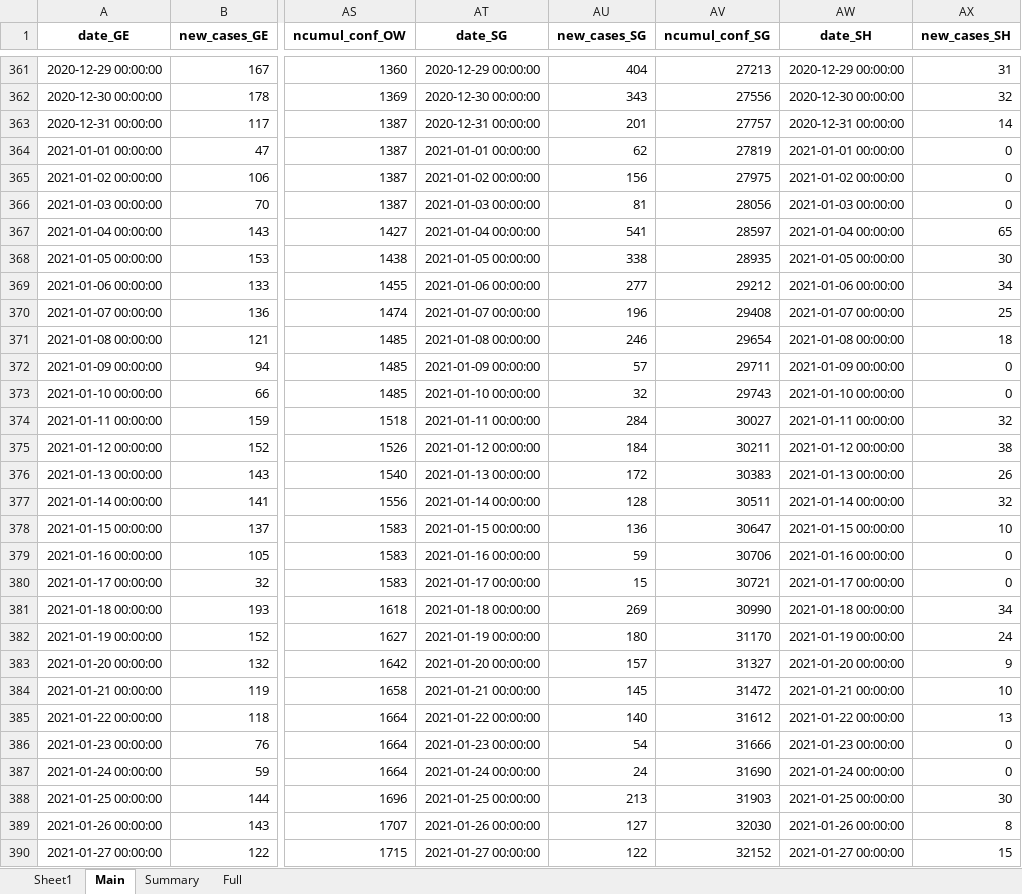
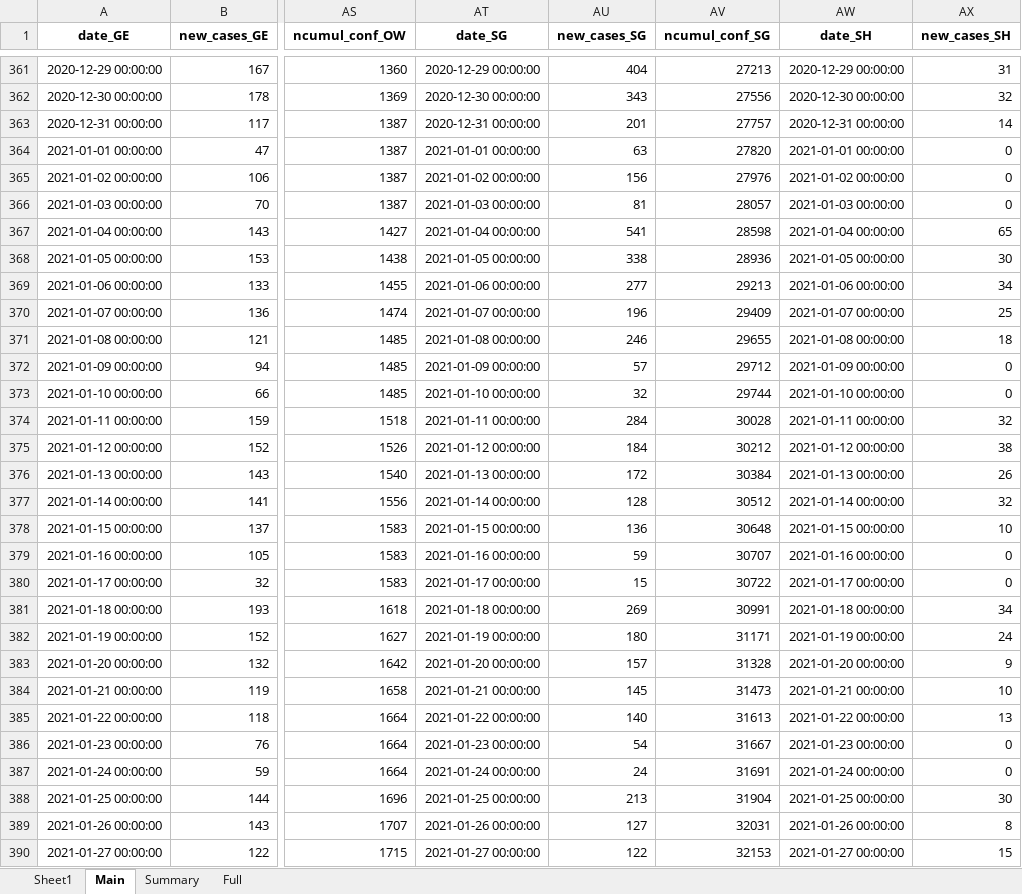
Before and after one commit to esolodko/p1_pub, an Excel workbook: xlsx_data/COVID19_Fallzahlen_CH.xlsx, sheet Main, drawn as a sheet; only a part is shown, gaps mark what is left out; values as stored, in another font and other column widths than the file's, no borders; the diff covers the shown part only; the diff names each change by its address in the sheet, - before the commit and + after, or states it on an @@ line.

Commit message:
update_CH

```diff
--- a/xlsx_data/COVID19_Fallzahlen_CH.xlsx (sheet Main)
+++ b/xlsx_data/COVID19_Fallzahlen_CH.xlsx (sheet Main)
-AU364 (new_cases_SG): 62
+AU364 (new_cases_SG): 63
-AV364 (ncumul_conf_SG): 27819
+AV364 (ncumul_conf_SG): 27820
-AV365 (ncumul_conf_SG): 27975
+AV365 (ncumul_conf_SG): 27976
-AV366 (ncumul_conf_SG): 28056
+AV366 (ncumul_conf_SG): 28057
-AV367 (ncumul_conf_SG): 28597
+AV367 (ncumul_conf_SG): 28598
-AV368 (ncumul_conf_SG): 28935
+AV368 (ncumul_conf_SG): 28936
-AV369 (ncumul_conf_SG): 29212
+AV369 (ncumul_conf_SG): 29213
-AV370 (ncumul_conf_SG): 29408
+AV370 (ncumul_conf_SG): 29409
-AV371 (ncumul_conf_SG): 29654
+AV371 (ncumul_conf_SG): 29655
-AV372 (ncumul_conf_SG): 29711
+AV372 (ncumul_conf_SG): 29712
-AV373 (ncumul_conf_SG): 29743
+AV373 (ncumul_conf_SG): 29744
-AV374 (ncumul_conf_SG): 30027
+AV374 (ncumul_conf_SG): 30028
-AV375 (ncumul_conf_SG): 30211
+AV375 (ncumul_conf_SG): 30212
-AV376 (ncumul_conf_SG): 30383
+AV376 (ncumul_conf_SG): 30384
-AV377 (ncumul_conf_SG): 30511
+AV377 (ncumul_conf_SG): 30512
-AV378 (ncumul_conf_SG): 30647
+AV378 (ncumul_conf_SG): 30648
-AV379 (ncumul_conf_SG): 30706
+AV379 (ncumul_conf_SG): 30707
-AV380 (ncumul_conf_SG): 30721
+AV380 (ncumul_conf_SG): 30722
-AV381 (ncumul_conf_SG): 30990
+AV381 (ncumul_conf_SG): 30991
-AV382 (ncumul_conf_SG): 31170
+AV382 (ncumul_conf_SG): 31171
-AV383 (ncumul_conf_SG): 31327
+AV383 (ncumul_conf_SG): 31328
-AV384 (ncumul_conf_SG): 31472
+AV384 (ncumul_conf_SG): 31473
-AV385 (ncumul_conf_SG): 31612
+AV385 (ncumul_conf_SG): 31613
-AV386 (ncumul_conf_SG): 31666
+AV386 (ncumul_conf_SG): 31667
-AV387 (ncumul_conf_SG): 31690
+AV387 (ncumul_conf_SG): 31691
-AV388 (ncumul_conf_SG): 31903
+AV388 (ncumul_conf_SG): 31904
-AV389 (ncumul_conf_SG): 32030
+AV389 (ncumul_conf_SG): 32031
-AV390 (ncumul_conf_SG): 32152
+AV390 (ncumul_conf_SG): 32153
```
Also changed, not shown: 1 added row and 172 edited cells elsewhere in this sheet, sheet Summary, sheet Full.
